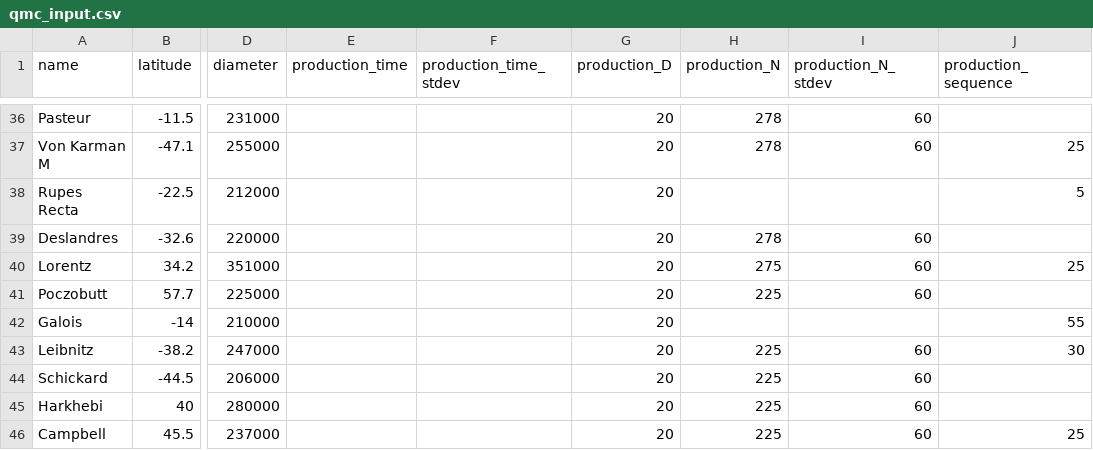
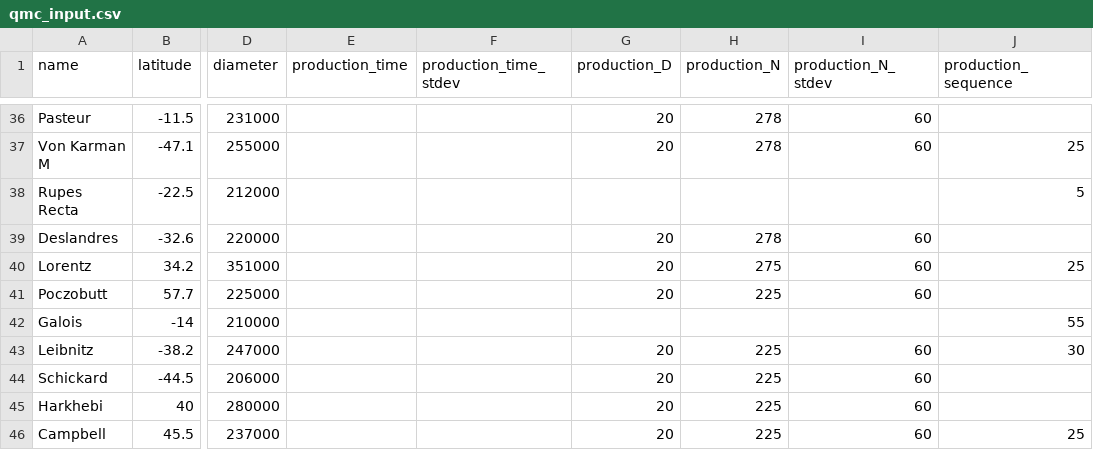
Before and after one commit to MintonGroup/cratermaker, a CSV file: examples/01-simulation_and_visualization/qmc_input.csv, drawn as a sheet; only a part is shown, gaps mark what is left out; the diff covers the shown part only; the diff names each change by its address in the sheet, - before the commit and + after, or states it on an @@ line.

Commit message:
Removed production_D values that don't have a corresponding production_N

```diff
--- a/examples/01-simulation_and_visualization/qmc_input.csv
+++ b/examples/01-simulation_and_visualization/qmc_input.csv
-G38 (production_D): 20
+G38 (production_D): (empty)
-G42 (production_D): 20
+G42 (production_D): (empty)
```
Also changed, not shown: 15 edited cells elsewhere in this file.
